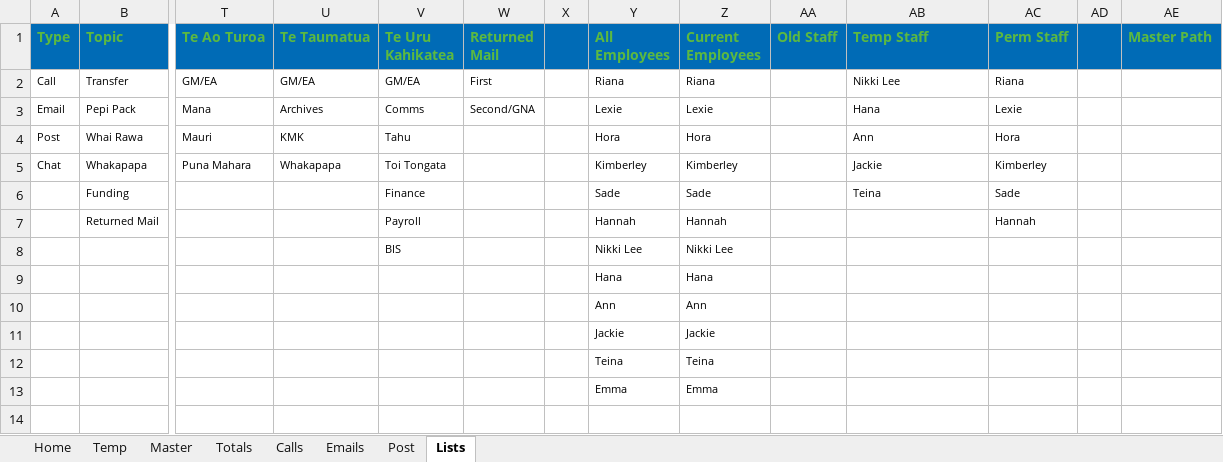
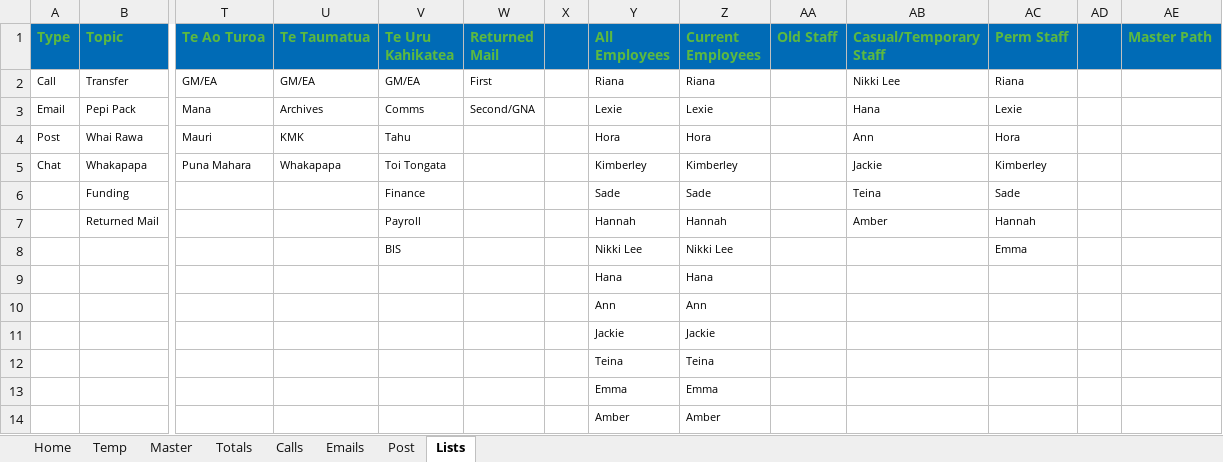
Before and after one commit to AmberLee2427/NgaiTahu, an Excel workbook: Contact Centre Tracker - Ngai Tahu.xlsm, sheet Lists, drawn as a sheet; only a part is shown, gaps mark what is left out; values as stored, in another font and other column widths than the file's, no borders; rows hold the shown columns only; the diff names each change by its address in the sheet, - before the commit and + after, or states it on an @@ line.

Commit message:
Added Edit Employment Status Macro and Userform
There is a big in the bttnDone_Click( ) sub for this new user form.

```diff
--- a/Contact Centre Tracker - Ngai Tahu.xlsm (sheet Lists)
+++ b/Contact Centre Tracker - Ngai Tahu.xlsm (sheet Lists)
-AB1: Temp Staff
+AB1: Casual/Temporary Staff
-AB7 (Casual/Temporary Staff): (empty)
+AB7 (Casual/Temporary Staff): Amber
-AC8 (Perm Staff): (empty)
+AC8 (Perm Staff): Emma
+row 14:  |  |  |  |  |  |  | Amber | Amber
```
Also changed, not shown: charts or pictures.
